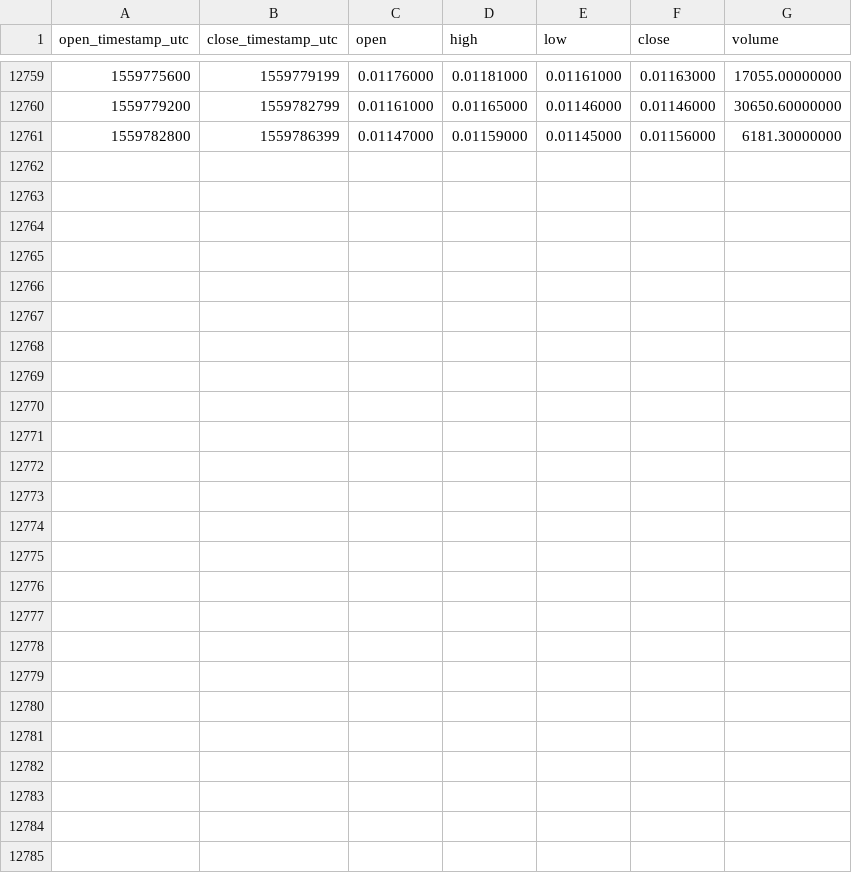
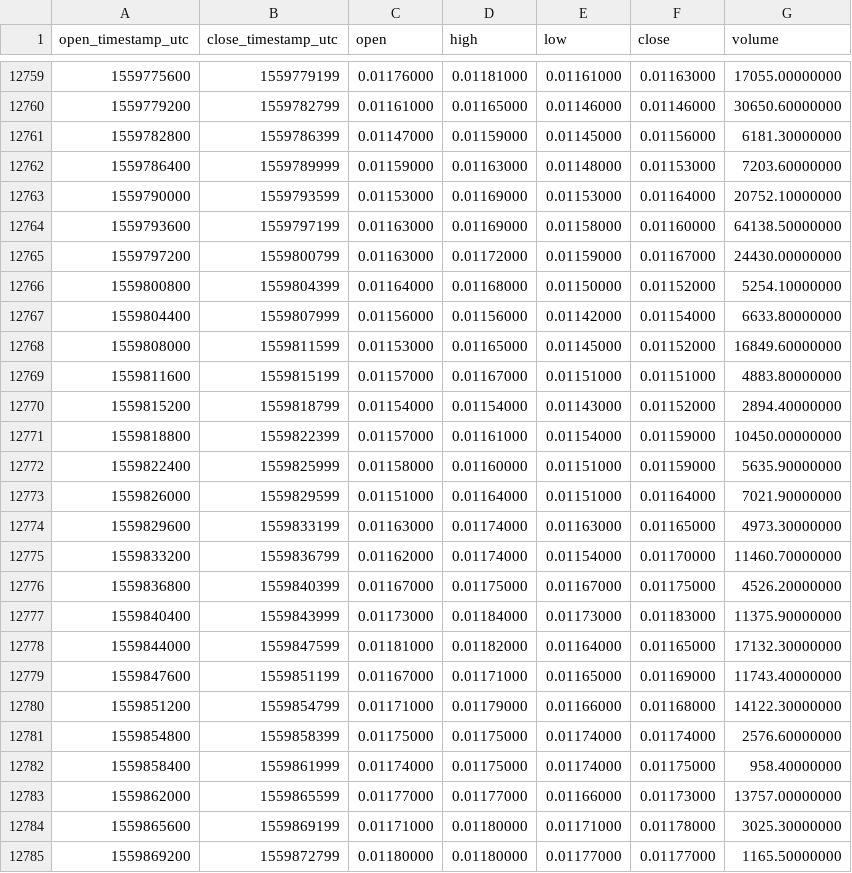
Before and after one commit to cryptobigbro/binance-ICXBNB, a CSV file: binance-ICXBNB-1h.csv, drawn as a sheet; only a part is shown, gaps mark what is left out; the diff names each change by its address in the sheet, - before the commit and + after, or states it on an @@ line.

Commit message:
Update OHLCV data.

```diff
--- a/binance-ICXBNB-1h.csv
+++ b/binance-ICXBNB-1h.csv
+row 12762: 1559786400 | 1559789999 | 0.01159000 | 0.01163000 | 0.01148000 | 0.01153000 | 7203.60000000
+row 12763: 1559790000 | 1559793599 | 0.01153000 | 0.01169000 | 0.01153000 | 0.01164000 | 20752.10000000
+row 12764: 1559793600 | 1559797199 | 0.01163000 | 0.01169000 | 0.01158000 | 0.01160000 | 64138.50000000
+row 12765: 1559797200 | 1559800799 | 0.01163000 | 0.01172000 | 0.01159000 | 0.01167000 | 24430.00000000
+row 12766: 1559800800 | 1559804399 | 0.01164000 | 0.01168000 | 0.01150000 | 0.01152000 | 5254.10000000
+row 12767: 1559804400 | 1559807999 | 0.01156000 | 0.01156000 | 0.01142000 | 0.01154000 | 6633.80000000
+row 12768: 1559808000 | 1559811599 | 0.01153000 | 0.01165000 | 0.01145000 | 0.01152000 | 16849.60000000
+row 12769: 1559811600 | 1559815199 | 0.01157000 | 0.01167000 | 0.01151000 | 0.01151000 | 4883.80000000
+row 12770: 1559815200 | 1559818799 | 0.01154000 | 0.01154000 | 0.01143000 | 0.01152000 | 2894.40000000
+row 12771: 1559818800 | 1559822399 | 0.01157000 | 0.01161000 | 0.01154000 | 0.01159000 | 10450.00000000
+row 12772: 1559822400 | 1559825999 | 0.01158000 | 0.01160000 | 0.01151000 | 0.01159000 | 5635.90000000
+row 12773: 1559826000 | 1559829599 | 0.01151000 | 0.01164000 | 0.01151000 | 0.01164000 | 7021.90000000
+row 12774: 1559829600 | 1559833199 | 0.01163000 | 0.01174000 | 0.01163000 | 0.01165000 | 4973.30000000
+row 12775: 1559833200 | 1559836799 | 0.01162000 | 0.01174000 | 0.01154000 | 0.01170000 | 11460.70000000
+row 12776: 1559836800 | 1559840399 | 0.01167000 | 0.01175000 | 0.01167000 | 0.01175000 | 4526.20000000
+row 12777: 1559840400 | 1559843999 | 0.01173000 | 0.01184000 | 0.01173000 | 0.01183000 | 11375.90000000
+row 12778: 1559844000 | 1559847599 | 0.01181000 | 0.01182000 | 0.01164000 | 0.01165000 | 17132.30000000
+row 12779: 1559847600 | 1559851199 | 0.01167000 | 0.01171000 | 0.01165000 | 0.01169000 | 11743.40000000
+row 12780: 1559851200 | 1559854799 | 0.01171000 | 0.01179000 | 0.01166000 | 0.01168000 | 14122.30000000
+row 12781: 1559854800 | 1559858399 | 0.01175000 | 0.01175000 | 0.01174000 | 0.01174000 | 2576.60000000
+row 12782: 1559858400 | 1559861999 | 0.01174000 | 0.01175000 | 0.01174000 | 0.01175000 | 958.40000000
+row 12783: 1559862000 | 1559865599 | 0.01177000 | 0.01177000 | 0.01166000 | 0.01173000 | 13757.00000000
+row 12784: 1559865600 | 1559869199 | 0.01171000 | 0.01180000 | 0.01171000 | 0.01178000 | 3025.30000000
+row 12785: 1559869200 | 1559872799 | 0.01180000 | 0.01180000 | 0.01177000 | 0.01177000 | 1165.50000000
```
Also changed, not shown: binance-ICXBNB-1d.csv.
